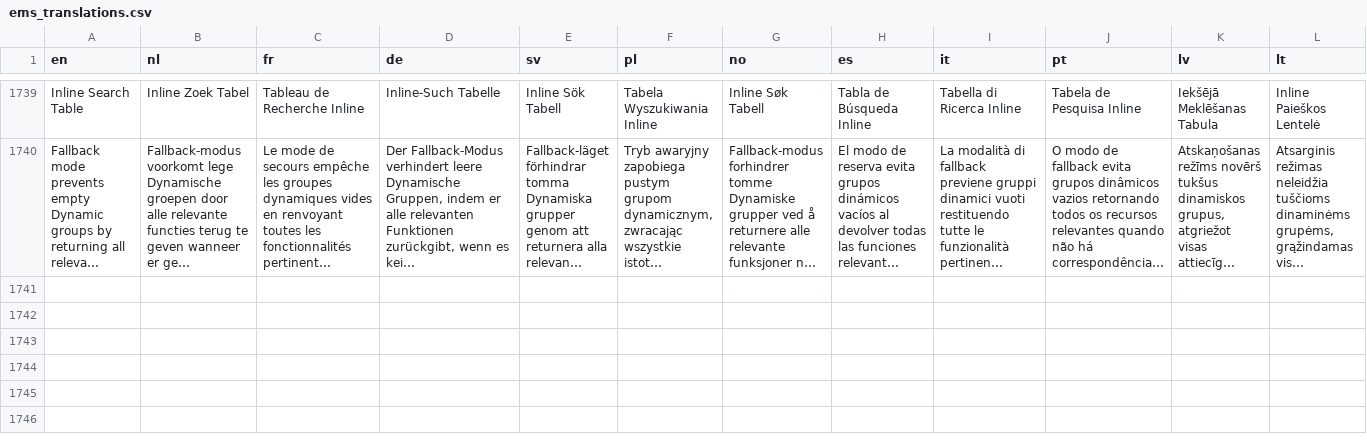
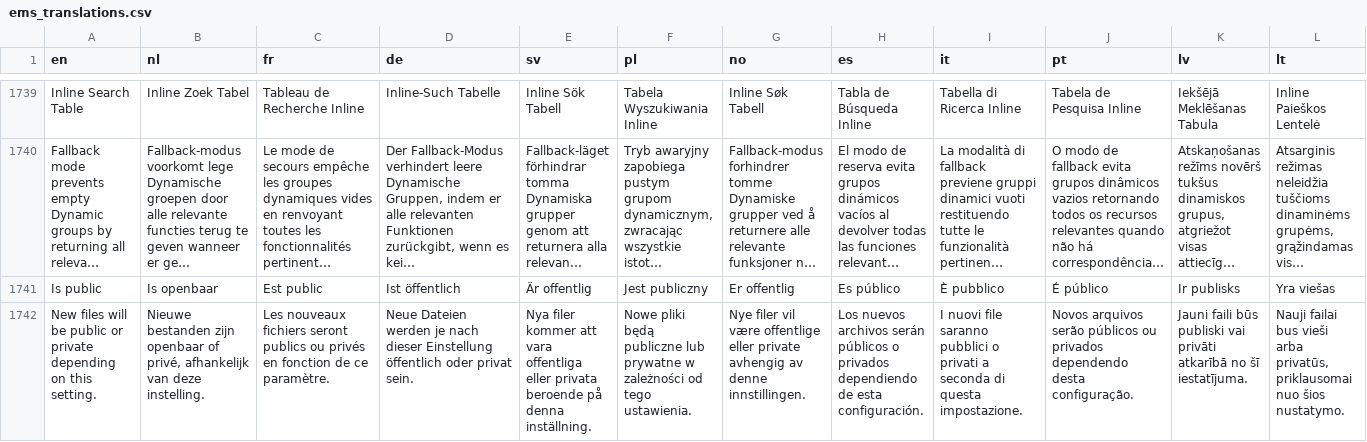
Before and after one commit to Elfsquad/translations, a CSV file: ems_translations.csv, drawn as a sheet; only a part is shown, gaps mark what is left out; long unchanged cells end in …; the diff names each change by its address in the sheet, - before the commit and + after, or states it on an @@ line.

```diff
--- a/ems_translations.csv
+++ b/ems_translations.csv
+row 1741: Is public | Is openbaar | Est public | Ist öffentlich | Är offentlig | Jest publiczny | Er offentlig | Es público | È pubblico | É público | Ir publisks | Yra viešas
+row 1742: New files will be public or private depending on this setting. | Nieuwe bestanden zijn openbaar of privé, afhankelijk van deze instelling. | Les nouveaux fichiers seront publics ou privés en fonction de ce paramètre. | Neue Dateien werden je nach dieser Einstellung öffentlich oder privat sein. | Nya filer kommer att vara offentliga eller privata beroende på denna inställning. | Nowe pliki będą publiczne lub prywatne w zależności od tego ustawienia. | Nye filer vil være offentlige eller private avhengig av denne innstillingen. | Los nuevos archivos serán públicos o privados dependiendo de esta configuración. | I nuovi file saranno pubblici o privati a seconda di questa impostazione. | Novos arquivos serão públicos ou privados dependendo desta configuração. | Jauni faili būs publiski vai privāti atkarībā no šī iestatījuma. | Nauji failai bus vieši arba privatūs, priklausomai nuo šios nustatymo.
```
